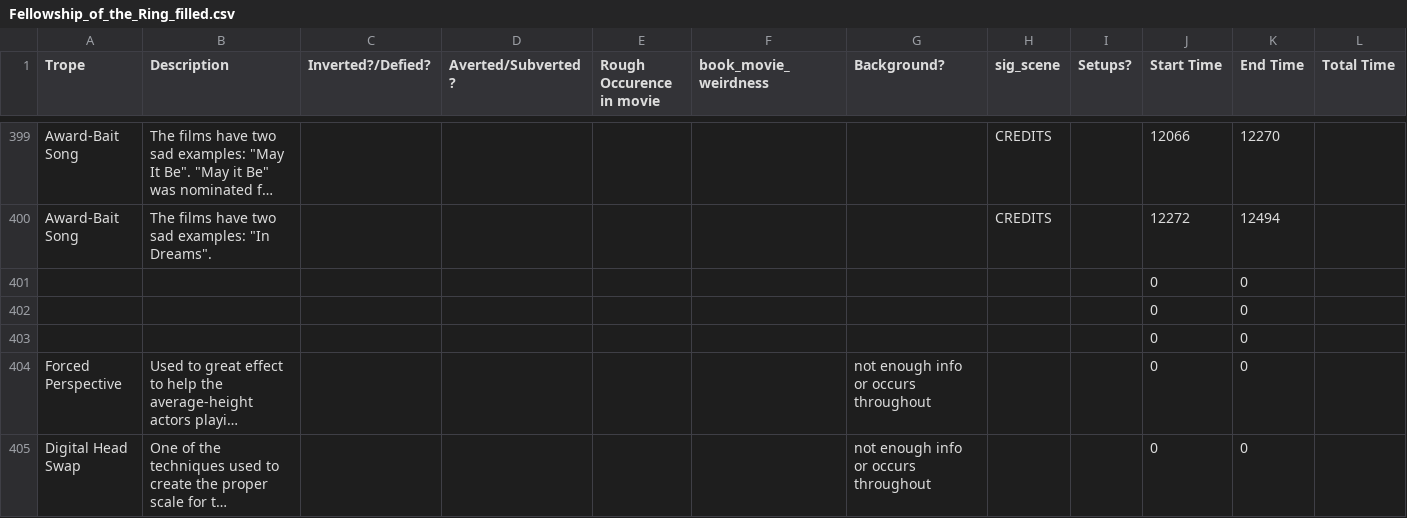
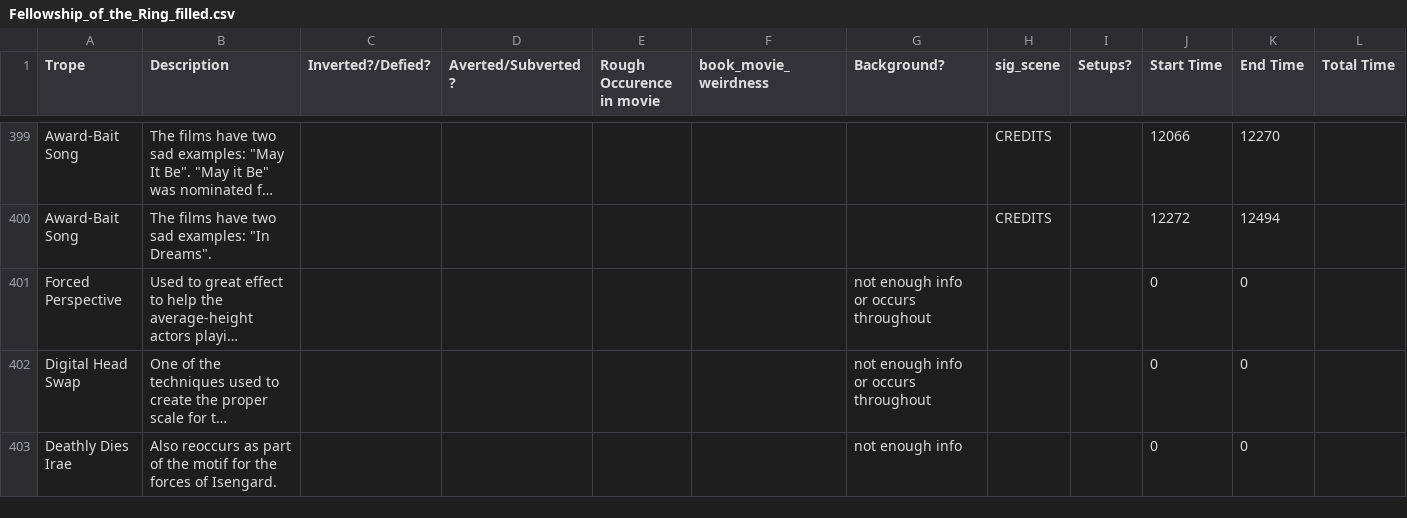
Before and after one commit to FWJK1/trope_shifter, a CSV file: Data/trope_time_series/Fellowship_of_the_Ring_filled.csv, drawn as a sheet; only a part is shown, gaps mark what is left out; the shorter side is filled out with more unchanged rows; long unchanged cells end in …; the diff names each change by its address in the sheet, - before the commit and + after, or states it on an @@ line.

```diff
--- a/Data/trope_time_series/Fellowship_of_the_Ring_filled.csv
+++ b/Data/trope_time_series/Fellowship_of_the_Ring_filled.csv
-row 401:  |  |  |  |  |  |  |  |  | 0 | 0
-row 402:  |  |  |  |  |  |  |  |  | 0 | 0
-row 403:  |  |  |  |  |  |  |  |  | 0 | 0
```
Also changed, not shown: 3 other files.
